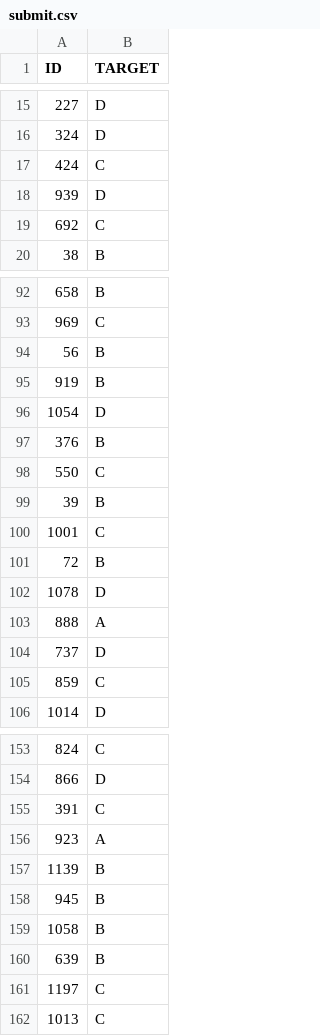
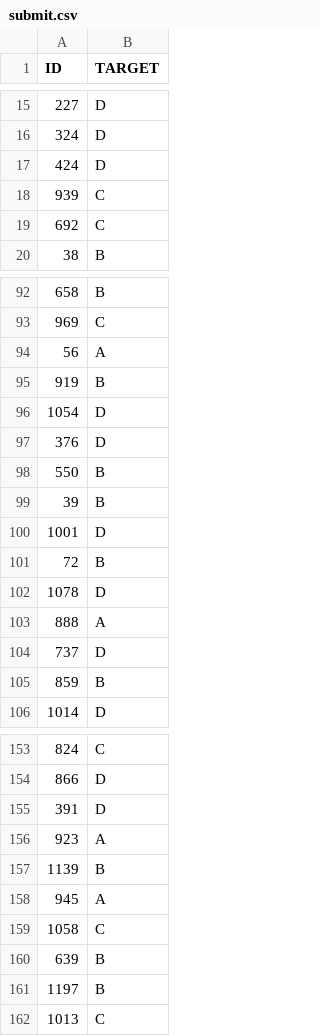
Before and after one commit to DomingoLopez/ClubFansIris, a CSV file: results/submit.csv, drawn as a sheet; only a part is shown, gaps mark what is left out; the diff covers the shown part only.

```diff
--- a/results/submit.csv
+++ b/results/submit.csv
@@ -16,4 +16,4 @@ ID,TARGET
 324,D
-424,C
-939,D
+424,D
+939,C
 692,C
@@ -93,9 +93,9 @@ ID,TARGET
 969,C
-56,B
+56,A
 919,B
 1054,D
-376,B
-550,C
+376,D
+550,B
 39,B
-1001,C
+1001,D
 72,B
@@ -104,3 +104,3 @@ ID,TARGET
 737,D
-859,C
+859,B
 1014,D
@@ -154,9 +154,9 @@ ID,TARGET
 866,D
-391,C
+391,D
 923,A
 1139,B
-945,B
-1058,B
+945,A
+1058,C
 639,B
-1197,C
+1197,B
 1013,C
```
Also changed, not shown: 60 edited cells elsewhere in this file, 3 other files.
